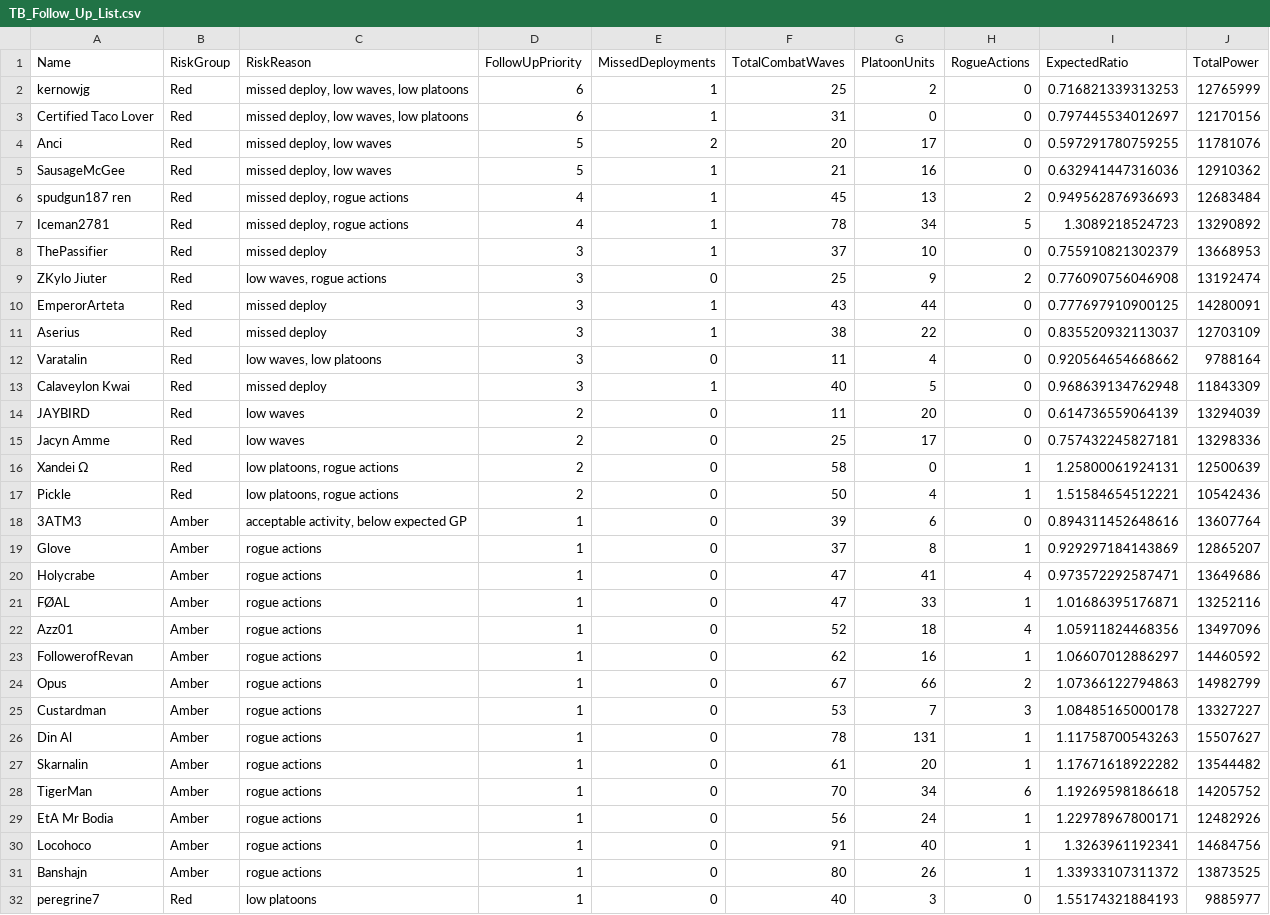
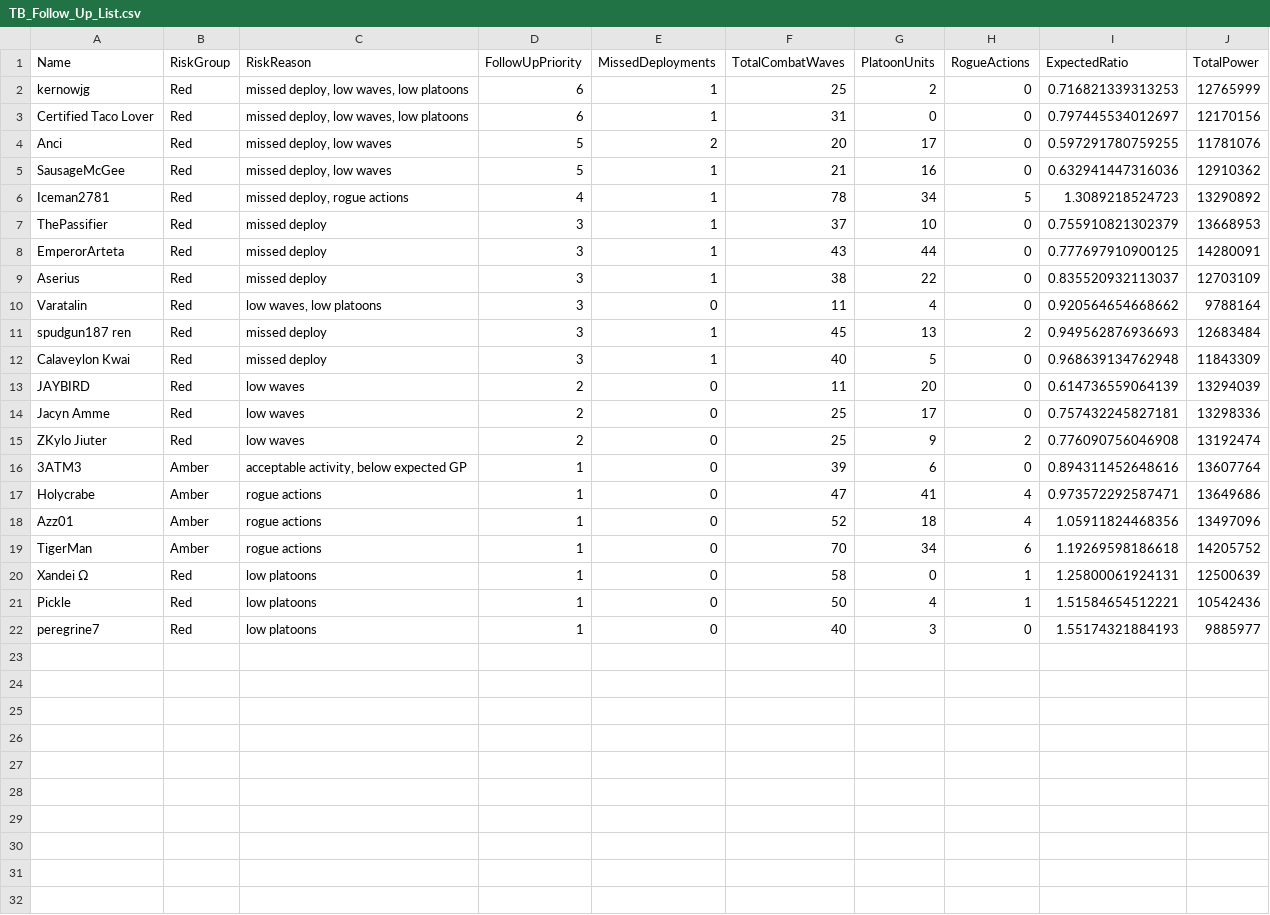
Before and after one commit to drowenwilliamz/TB-Officer, a CSV file: TB_Follow_Up_List.csv, drawn as a sheet.

```diff
--- a/TB_Follow_Up_List.csv
+++ b/TB_Follow_Up_List.csv
@@ -5,6 +5,4 @@ Anci,Red,"missed deploy, low waves",5,2,20,17,0,0.597291780759255,11781076
 SausageMcGee,Red,"missed deploy, low waves",5,1,21,16,0,0.632941447316036,12910362
-spudgun187 ren,Red,"missed deploy, rogue actions",4,1,45,13,2,0.949562876936693,12683484
 Iceman2781,Red,"missed deploy, rogue actions",4,1,78,34,5,1.3089218524723,13290892
 ThePassifier,Red,"missed deploy",3,1,37,10,0,0.755910821302379,13668953
-ZKylo Jiuter,Red,"low waves, rogue actions",3,0,25,9,2,0.776090756046908,13192474
 EmperorArteta,Red,"missed deploy",3,1,43,44,0,0.777697910900125,14280091
@@ -12,2 +10,3 @@ Aserius,Red,"missed deploy",3,1,38,22,0,0.835520932113037,12703109
 Varatalin,Red,"low waves, low platoons",3,0,11,4,0,0.920564654668662,9788164
+spudgun187 ren,Red,"missed deploy",3,1,45,13,2,0.949562876936693,12683484
 Calaveylon Kwai,Red,"missed deploy",3,1,40,5,0,0.968639134762948,11843309
@@ -15,18 +14,9 @@ JAYBIRD,Red,"low waves",2,0,11,20,0,0.614736559064139,13294039
 Jacyn Amme,Red,"low waves",2,0,25,17,0,0.757432245827181,13298336
-Xandei Ω,Red,"low platoons, rogue actions",2,0,58,0,1,1.25800061924131,12500639
-Pickle,Red,"low platoons, rogue actions",2,0,50,4,1,1.51584654512221,10542436
+ZKylo Jiuter,Red,"low waves",2,0,25,9,2,0.776090756046908,13192474
 3ATM3,Amber,"acceptable activity, below expected GP",1,0,39,6,0,0.894311452648616,13607764
-Glove,Amber,"rogue actions",1,0,37,8,1,0.929297184143869,12865207
 Holycrabe,Amber,"rogue actions",1,0,47,41,4,0.973572292587471,13649686
-FØAL,Amber,"rogue actions",1,0,47,33,1,1.01686395176871,13252116
 Azz01,Amber,"rogue actions",1,0,52,18,4,1.05911824468356,13497096
-FollowerofRevan,Amber,"rogue actions",1,0,62,16,1,1.06607012886297,14460592
-Opus,Amber,"rogue actions",1,0,67,66,2,1.07366122794863,14982799
-Custardman,Amber,"rogue actions",1,0,53,7,3,1.08485165000178,13327227
-Din Al,Amber,"rogue actions",1,0,78,131,1,1.11758700543263,15507627
-Skarnalin,Amber,"rogue actions",1,0,61,20,1,1.17671618922282,13544482
 TigerMan,Amber,"rogue actions",1,0,70,34,6,1.19269598186618,14205752
-EtA Mr Bodia,Amber,"rogue actions",1,0,56,24,1,1.22978967800171,12482926
-Locohoco,Amber,"rogue actions",1,0,91,40,1,1.3263961192341,14684756
-Banshajn,Amber,"rogue actions",1,0,80,26,1,1.33933107311372,13873525
+Xandei Ω,Red,"low platoons",1,0,58,0,1,1.25800061924131,12500639
+Pickle,Red,"low platoons",1,0,50,4,1,1.51584654512221,10542436
 peregrine7,Red,"low platoons",1,0,40,3,0,1.55174321884193,9885977
```
Also changed, not shown: TB_Player_Summary.csv, 9 other files.
